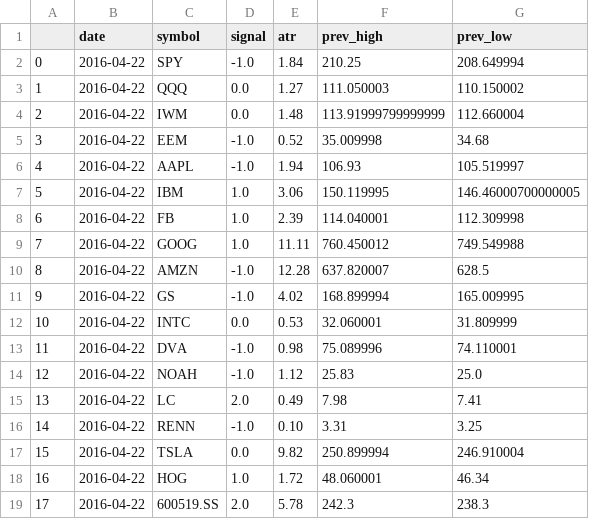
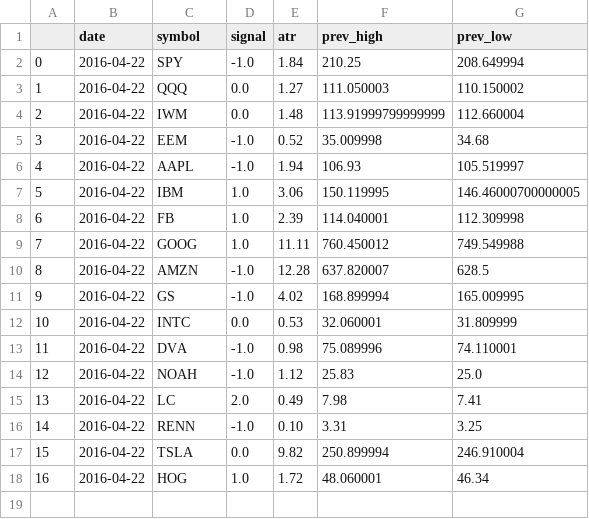
Before and after one commit to hongchen2000/mkpredict, a CSV file: signal-today.csv, drawn as a sheet.

```diff
--- a/signal-today.csv
+++ b/signal-today.csv
@@ -18,2 +18 @@
 16,2016-04-22,HOG,1.0,1.72,48.060001,46.34
-17,2016-04-22,600519.SS,2.0,5.78,242.3,238.3
```
Also changed, not shown: 3 other files.
